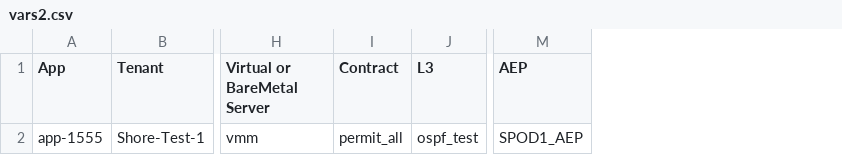
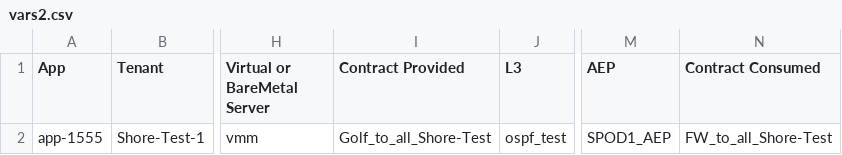
Before and after one commit to agrwnmn/ACI_Sandbox_Testing, a CSV file: Version2.1/input/vars2.csv, drawn as a sheet; only a part is shown, gaps mark what is left out; removed rows and columns are numbered as before the commit, all else as after; the diff names each change by its address in the sheet, - before the commit and + after, or states it on an @@ line.

```diff
--- a/Version2.1/input/vars2.csv
+++ b/Version2.1/input/vars2.csv
-column I (Contract), row 2: permit_all
+column I (Contract Provided), row 2: Golf_to_all_Shore-Test
+column N (Contract Consumed), row 2: FW_to_all_Shore-Test
```
Also changed, not shown: 5 other files.
